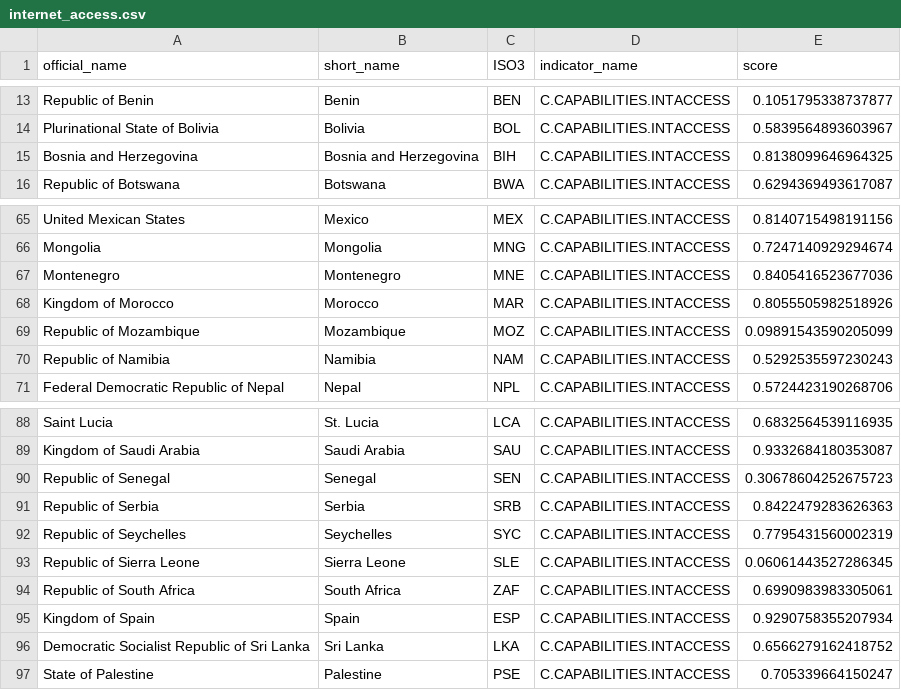
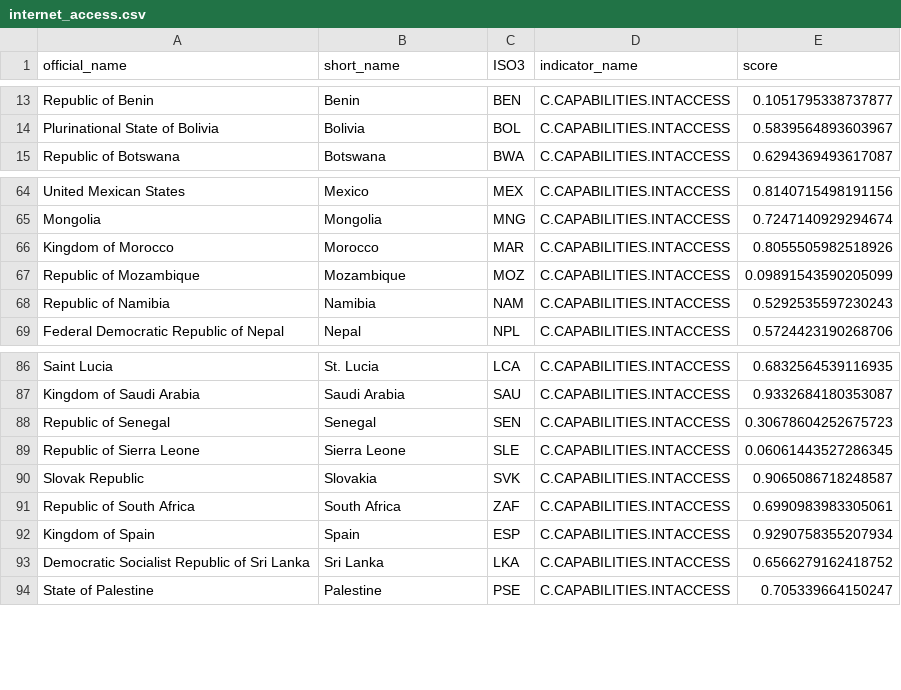
Before and after one commit to vlasvlasvlas/data-1, a CSV file: odb/df/109/internet_access.csv (was odb/df/112/internet_access.csv), drawn as a sheet; only a part is shown, gaps mark what is left out.

```diff
--- a/odb/df/112/internet_access.csv
+++ b/odb/df/109/internet_access.csv
@@ -14,3 +14,2 @@ Republic of Benin,Benin,BEN,C.CAPABILITIES.INTACCESS,0.1051795338737877
 Plurinational State of Bolivia,Bolivia,BOL,C.CAPABILITIES.INTACCESS,0.5839564893603967
-Bosnia and Herzegovina,Bosnia and Herzegovina,BIH,C.CAPABILITIES.INTACCESS,0.8138099646964325
 Republic of Botswana,Botswana,BWA,C.CAPABILITIES.INTACCESS,0.6294369493617087
@@ -66,3 +65,2 @@ United Mexican States,Mexico,MEX,C.CAPABILITIES.INTACCESS,0.8140715498191156
 Mongolia,Mongolia,MNG,C.CAPABILITIES.INTACCESS,0.7247140929294674
-Montenegro,Montenegro,MNE,C.CAPABILITIES.INTACCESS,0.8405416523677036
 Kingdom of Morocco,Morocco,MAR,C.CAPABILITIES.INTACCESS,0.8055505982518926
@@ -90,5 +88,4 @@ Kingdom of Saudi Arabia,Saudi Arabia,SAU,C.CAPABILITIES.INTACCESS,0.933268418035
 Republic of Senegal,Senegal,SEN,C.CAPABILITIES.INTACCESS,0.30678604252675723
-Republic of Serbia,Serbia,SRB,C.CAPABILITIES.INTACCESS,0.8422479283626363
-Republic of Seychelles,Seychelles,SYC,C.CAPABILITIES.INTACCESS,0.7795431560002319
 Republic of Sierra Leone,Sierra Leone,SLE,C.CAPABILITIES.INTACCESS,0.06061443527286345
+Slovak Republic,Slovakia,SVK,C.CAPABILITIES.INTACCESS,0.9065086718248587
 Republic of South Africa,South Africa,ZAF,C.CAPABILITIES.INTACCESS,0.6990983983305061
```
Also changed, not shown: odb/df/109/business_use_digital_tools.csv, odb/df/109/digital_government.csv, 21 other files.
